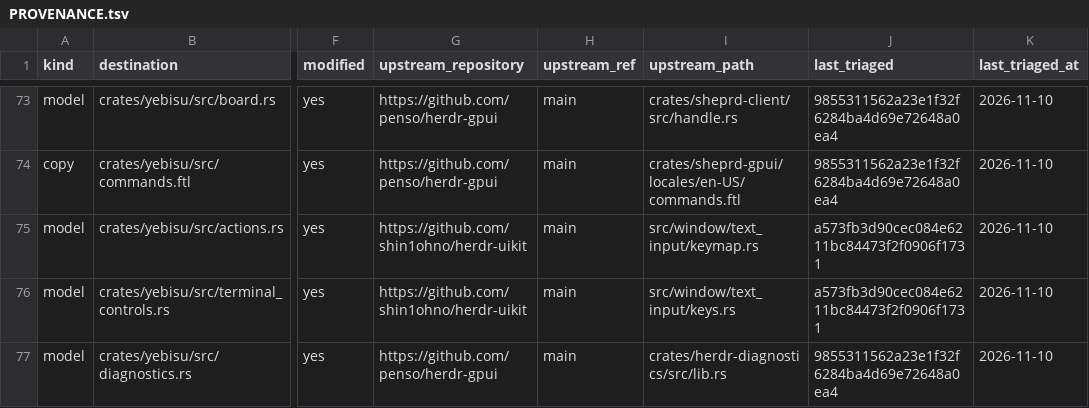
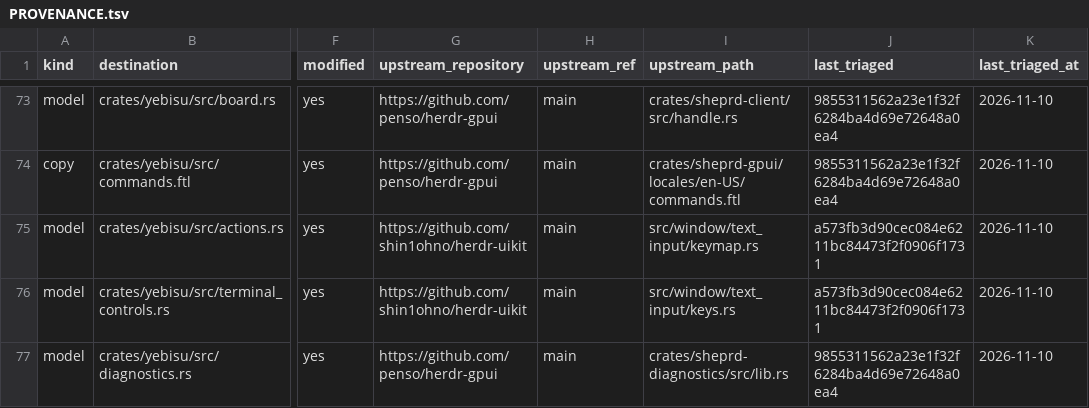
Before and after one commit to shin1ohno/yebisu, a TSV file: PROVENANCE.tsv, drawn as a sheet; only a part is shown, gaps mark what is left out; the diff names each change by its address in the sheet, - before the commit and + after, or states it on an @@ line.

```diff
--- a/PROVENANCE.tsv
+++ b/PROVENANCE.tsv
-I77 (upstream_path): crates/herdr-diagnostics/src/lib.rs
+I77 (upstream_path): crates/sheprd-diagnostics/src/lib.rs
```
Also changed, not shown: 3 other files.
